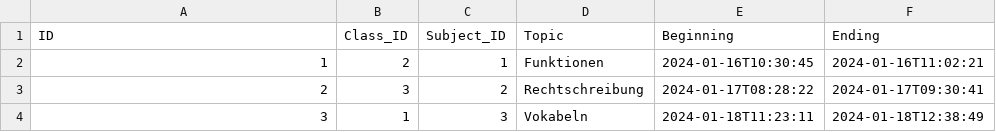
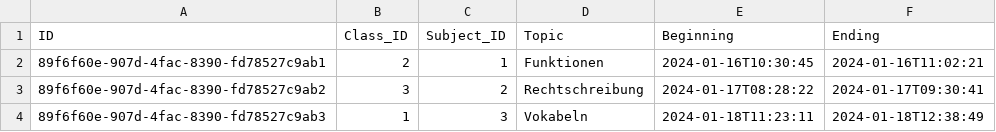
Before and after one commit to DaBorsten/Assignments, a CSV file: db/data/sap.ui.school-Assignment.csv, drawn as a sheet.

```diff
--- a/db/data/sap.ui.school-Assignment.csv
+++ b/db/data/sap.ui.school-Assignment.csv
@@ -1,4 +1,4 @@
 ID,Class_ID,Subject_ID,Topic,Beginning,Ending,
-1,2,1,Funktionen,2024-01-16T10:30:45,2024-01-16T11:02:21
-2,3,2,Rechtschreibung,2024-01-17T08:28:22,2024-01-17T09:30:41
-3,1,3,Vokabeln,2024-01-18T11:23:11,2024-01-18T12:38:49
+89f6f60e-907d-4fac-8390-fd78527c9ab1,2,1,Funktionen,2024-01-16T10:30:45,2024-01-16T11:02:21
+89f6f60e-907d-4fac-8390-fd78527c9ab2,3,2,Rechtschreibung,2024-01-17T08:28:22,2024-01-17T09:30:41
+89f6f60e-907d-4fac-8390-fd78527c9ab3,1,3,Vokabeln,2024-01-18T11:23:11,2024-01-18T12:38:49
```
Also changed, not shown: 6 other files.
